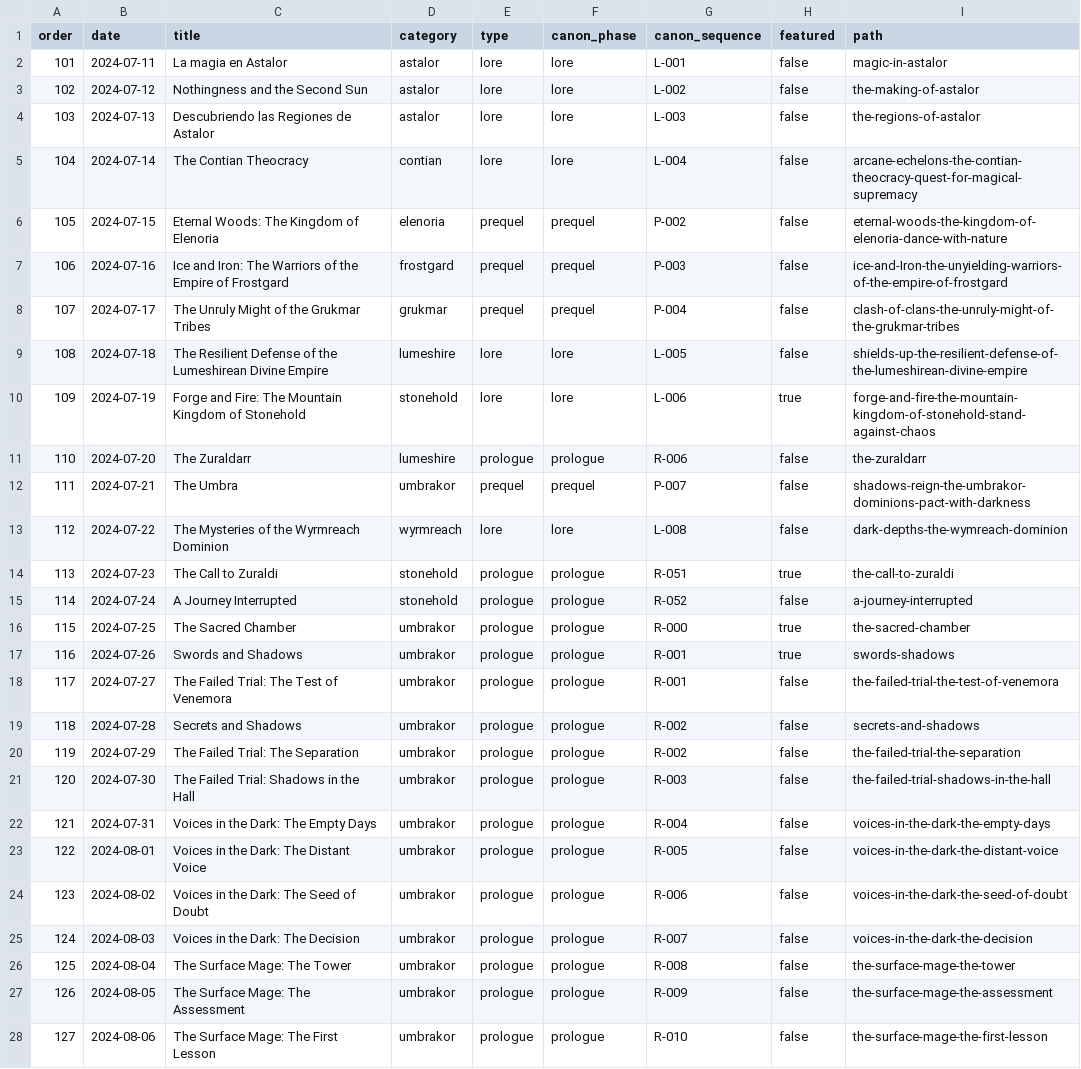
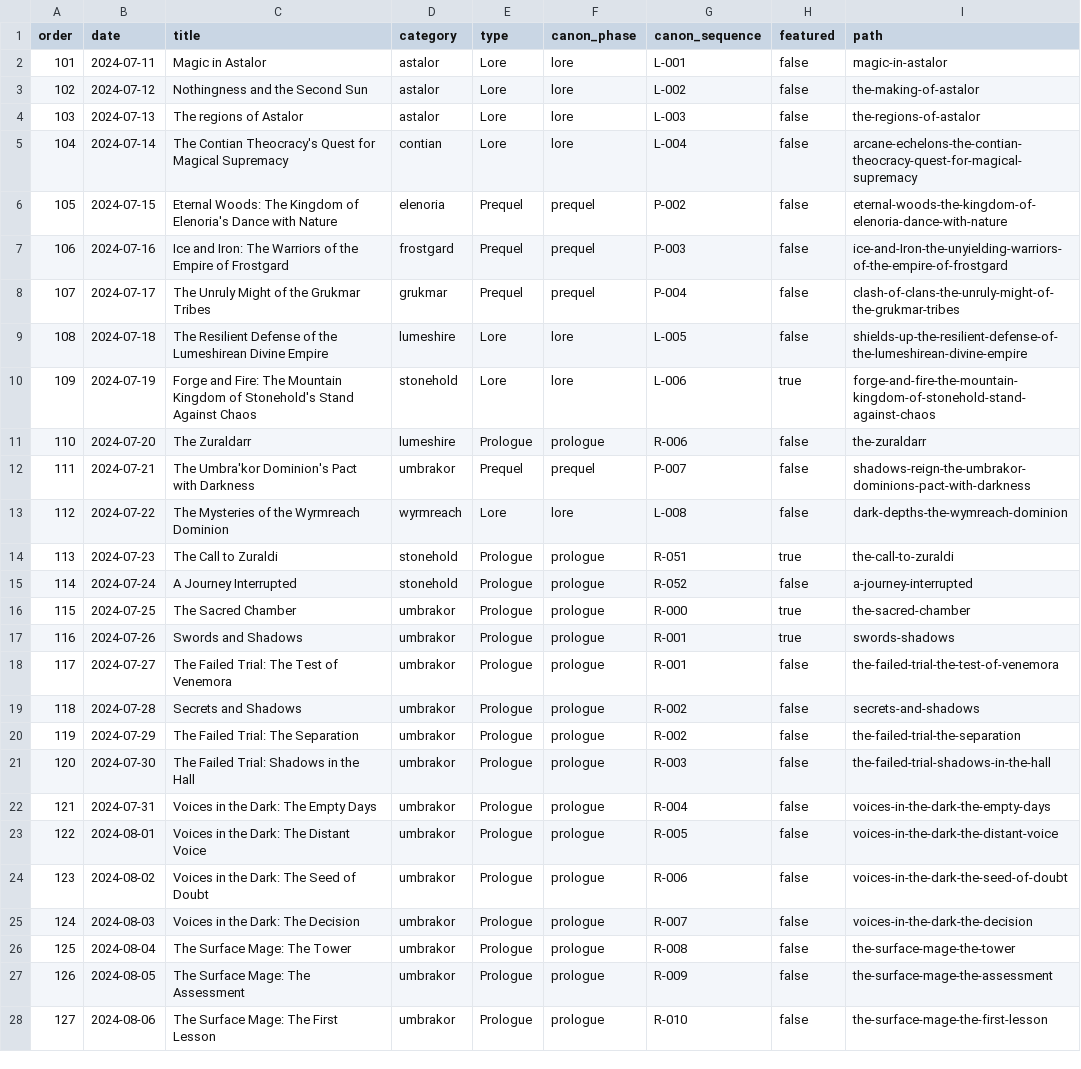
Before and after one commit to danielsobrado/drusniel, a CSV file: reports/en_posts.csv, drawn as a sheet; only a part is shown; the diff covers the shown part only; the diff names each change by its address in the sheet, - before the commit and + after, or states it on an @@ line.

Commit message:
Add Python script for automatic report generation and update CSVs

```diff
--- a/reports/en_posts.csv
+++ b/reports/en_posts.csv
-C2 (title): La magia en Astalor
+C2 (title): Magic in Astalor
-E2:E5 (type): lore
+E2:E5 (type): Lore
-C4 (title): Descubriendo las Regiones de Astalor
+C4 (title): The regions of Astalor
-C5 (title): The Contian Theocracy
+C5 (title): The Contian Theocracy's Quest for Magical Supremacy
-C6 (title): …Kingdom of Elenoria
+C6 (title): …Kingdom of Elenoria's Dance with Nature
-E6:E8 (type): prequel
+E6:E8 (type): Prequel
-E9:E10 (type): lore
+E9:E10 (type): Lore
-C10 (title): …Kingdom of Stonehold
+C10 (title): …Kingdom of Stonehold's Stand Against Chaos
-E11 (type): prologue
+E11 (type): Prologue
-C12 (title): The Umbra
+C12 (title): The Umbra'kor Dominion's Pact with Darkness
-E12 (type): prequel
+E12 (type): Prequel
-E13 (type): lore
+E13 (type): Lore
-E14:E28 (type): prologue
+E14:E28 (type): Prologue
```
Also changed, not shown: 32 edited cells elsewhere in this file, reports/es_posts.csv, 1 other file.
